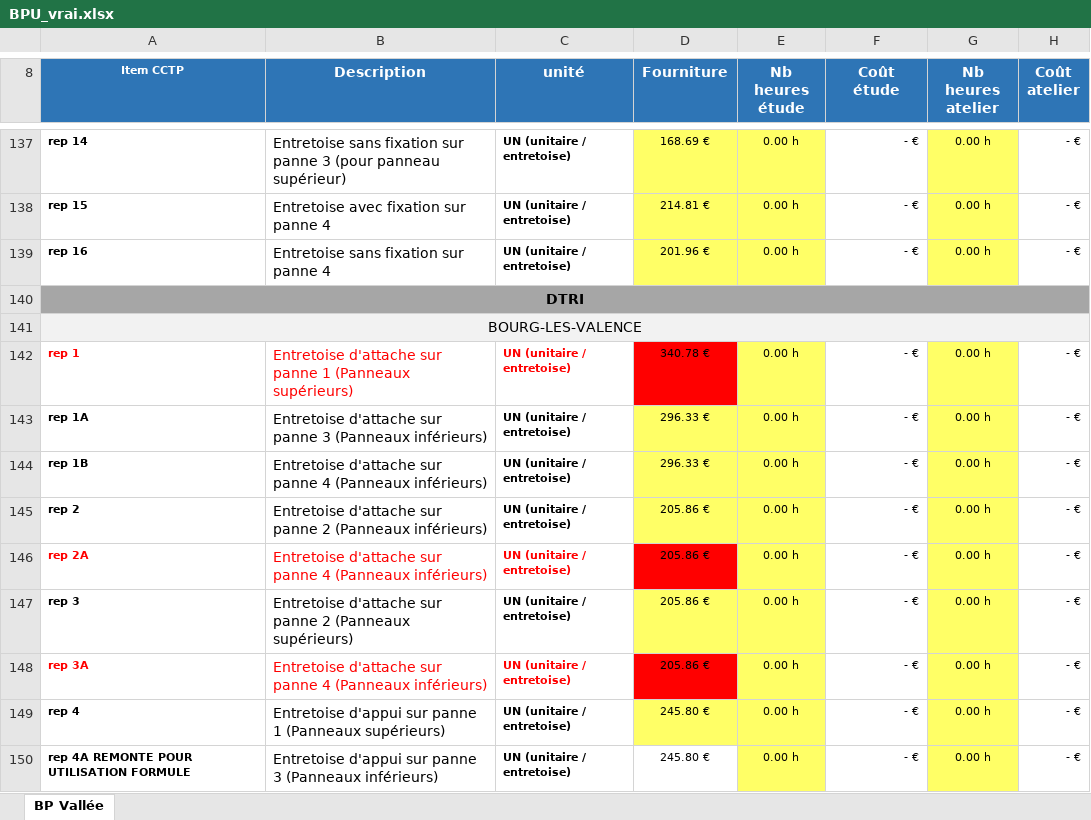
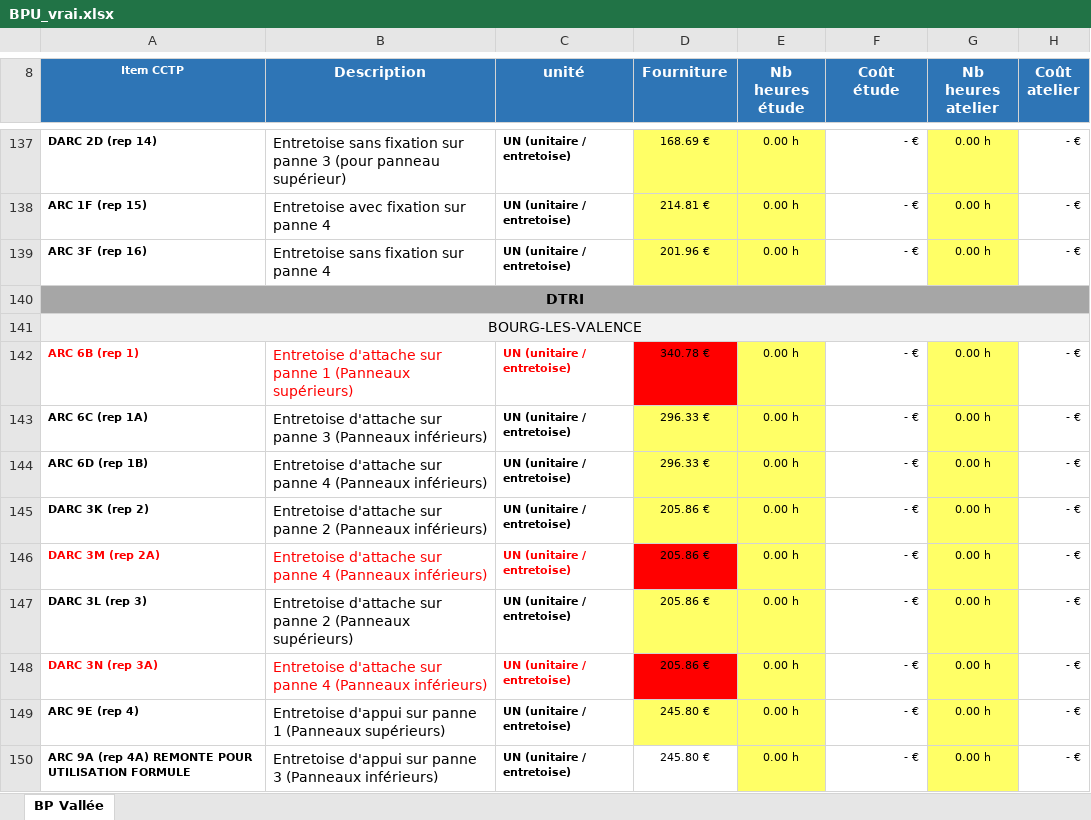
Before and after one commit to THEVENET-Antoine-2326115/untitled5, an Excel workbook: BPU_vrai.xlsx, sheet BP Vallée, drawn as a sheet; only a part is shown, gaps mark what is left out; values as stored, in another font and other column widths than the file's, no borders; charts and pictures not drawn; the diff covers the shown part only; the diff names each change by its address in the sheet, - before the commit and + after, or states it on an @@ line.

```diff
--- a/BPU_vrai.xlsx (sheet BP Vallée)
+++ b/BPU_vrai.xlsx (sheet BP Vallée)
-A137 (Item CCTP): rep 14
+A137 (Item CCTP): DARC 2D (rep 14)
-A138 (Item CCTP): rep 15
+A138 (Item CCTP): ARC 1F (rep 15)
-A139 (Item CCTP): rep 16
+A139 (Item CCTP): ARC 3F (rep 16)
-A142 (Item CCTP): rep 1
+A142 (Item CCTP): ARC 6B (rep 1)
-A143 (Item CCTP): rep 1A
+A143 (Item CCTP): ARC 6C (rep 1A)
-A144 (Item CCTP): rep 1B
+A144 (Item CCTP): ARC 6D (rep 1B)
-A145 (Item CCTP): rep 2
+A145 (Item CCTP): DARC 3K (rep 2)
-A146 (Item CCTP): rep 2A
+A146 (Item CCTP): DARC 3M (rep 2A)
-A147 (Item CCTP): rep 3
+A147 (Item CCTP): DARC 3L (rep 3)
-A148 (Item CCTP): rep 3A
+A148 (Item CCTP): DARC 3N (rep 3A)
-A149 (Item CCTP): rep 4
+A149 (Item CCTP): ARC 9E (rep 4)
-A150 (Item CCTP): rep 4A REMONTE POUR UTILISATION FORMULE
+A150 (Item CCTP): ARC 9A (rep 4A) REMONTE POUR UTILISATION FORMULE
```
Also changed, not shown: 7 added rows and 137 edited cells elsewhere in this sheet, formulas that keep their value, charts or pictures, 2 other files.
